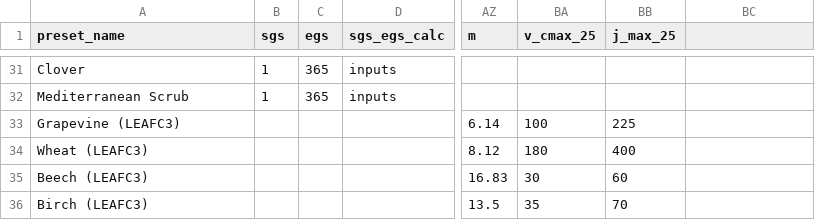
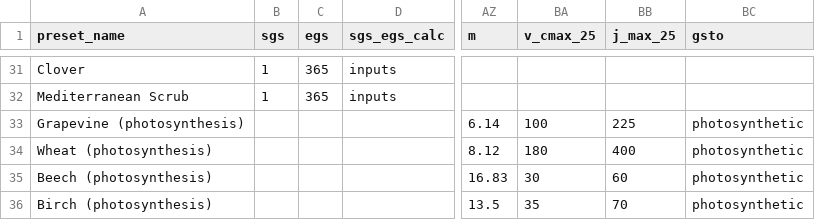
Before and after one commit to DO3SE/DO3SE-UI, a CSV file: resources/default_veg_presets.csv, drawn as a sheet; only a part is shown, gaps mark what is left out; the diff names each change by its address in the sheet, - before the commit and + after, or states it on an @@ line.

Commit message:
Made PnGsto built-in presets more user friendly

```diff
--- a/resources/default_veg_presets.csv
+++ b/resources/default_veg_presets.csv
-BC1: (empty)
+BC1: gsto
-A33 (preset_name): Grapevine (LEAFC3)
+A33 (preset_name): Grapevine (photosynthesis)
-BC33:BC36 (gsto): (empty)
+BC33:BC36 (gsto): photosynthetic
-A34 (preset_name): Wheat (LEAFC3)
+A34 (preset_name): Wheat (photosynthesis)
-A35 (preset_name): Beech (LEAFC3)
+A35 (preset_name): Beech (photosynthesis)
-A36 (preset_name): Birch (LEAFC3)
+A36 (preset_name): Birch (photosynthesis)
```
Also changed, not shown: 1 other file.
